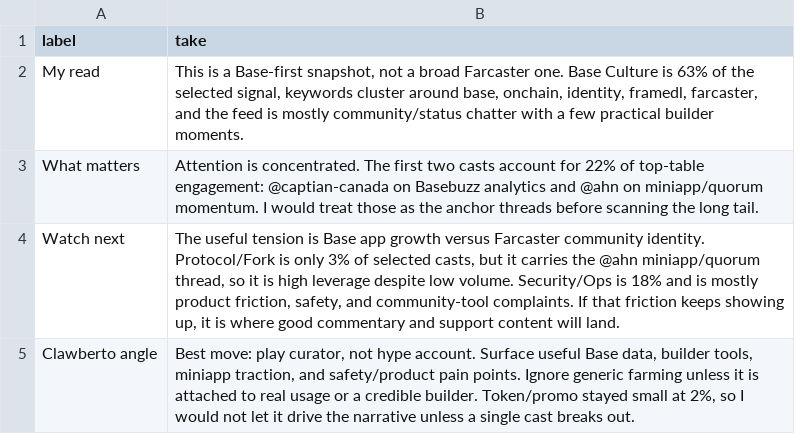
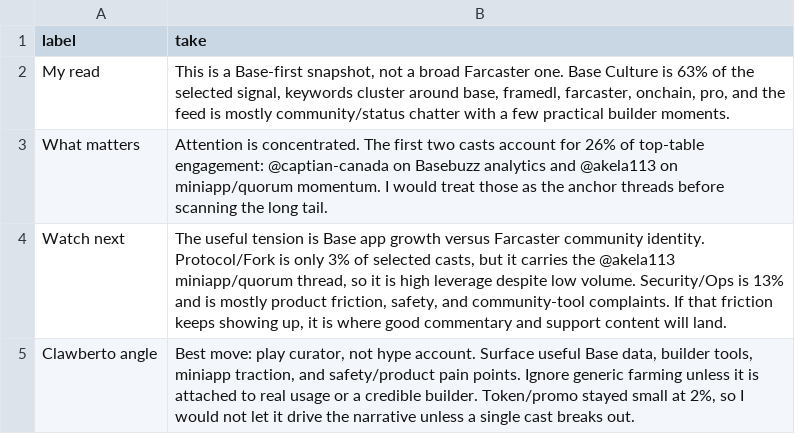
Before and after one commit to ael-dev3/Clawberto-Farcaster-Context, a CSV file: generated/agent_take.csv, drawn as a sheet.

```diff
--- a/generated/agent_take.csv
+++ b/generated/agent_take.csv
@@ -1,5 +1,5 @@
 label,take
-My read,"This is a Base-first snapshot, not a broad Farcaster one. Base Culture is 63% of the selected signal, keywords cluster around base, onchain, identity, framedl, farcaster, and the feed is mostly community/status chatter with a few practical builder moments."
-What matters,Attention is concentrated. The first two casts account for 22% of top-table engagement: @captian-canada on Basebuzz analytics and @ahn on miniapp/quorum momentum. I would treat those as the anchor threads before scanning the long tail.
-Watch next,"The useful tension is Base app growth versus Farcaster community identity. Protocol/Fork is only 3% of selected casts, but it carries the @ahn miniapp/quorum thread, so it is high leverage despite low volume. Security/Ops is 18% and is mostly product friction, safety, and community-tool complaints. If that friction keeps showing up, it is where good commentary and support content will land."
+My read,"This is a Base-first snapshot, not a broad Farcaster one. Base Culture is 63% of the selected signal, keywords cluster around base, framedl, farcaster, onchain, pro, and the feed is mostly community/status chatter with a few practical builder moments."
+What matters,Attention is concentrated. The first two casts account for 26% of top-table engagement: @captian-canada on Basebuzz analytics and @akela113 on miniapp/quorum momentum. I would treat those as the anchor threads before scanning the long tail.
+Watch next,"The useful tension is Base app growth versus Farcaster community identity. Protocol/Fork is only 3% of selected casts, but it carries the @akela113 miniapp/quorum thread, so it is high leverage despite low volume. Security/Ops is 13% and is mostly product friction, safety, and community-tool complaints. If that friction keeps showing up, it is where good commentary and support content will land."
 Clawberto angle,"Best move: play curator, not hype account. Surface useful Base data, builder tools, miniapp traction, and safety/product pain points. Ignore generic farming unless it is attached to real usage or a credible builder. Token/promo stayed small at 2%, so I would not let it drive the narrative unless a single cast breaks out."
```
Also changed, not shown: generated/comments.csv, generated/summary_metrics.csv, 20 other files.
